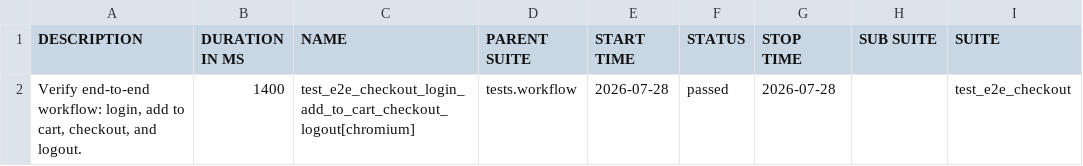
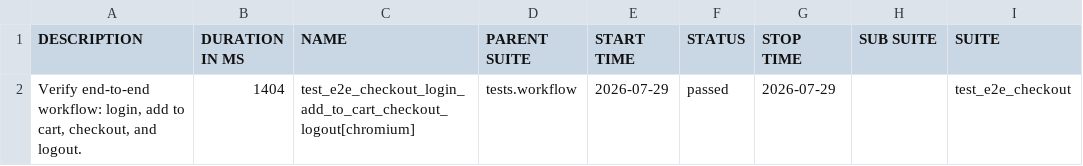
Before and after one commit to sanamtashildar/playwright-python-example, a CSV file: data/suites.csv, drawn as a sheet; only a part is shown; the diff names each change by its address in the sheet, - before the commit and + after, or states it on an @@ line.

```diff
--- a/data/suites.csv
+++ b/data/suites.csv
-B2 (DURATION IN MS): 1400
+B2 (DURATION IN MS): 1404
-E2 (START TIME): 2026-07-28
+E2 (START TIME): 2026-07-29
-G2 (STOP TIME): 2026-07-28
+G2 (STOP TIME): 2026-07-29
```
Also changed, not shown: 24 other files.
